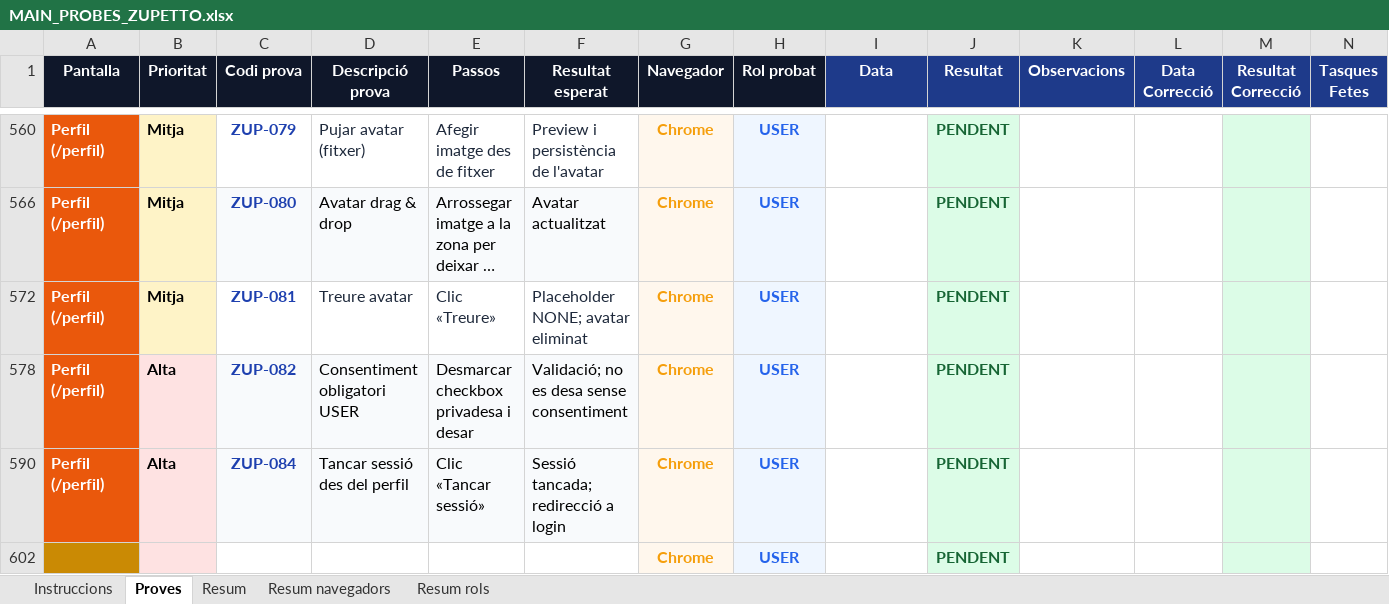
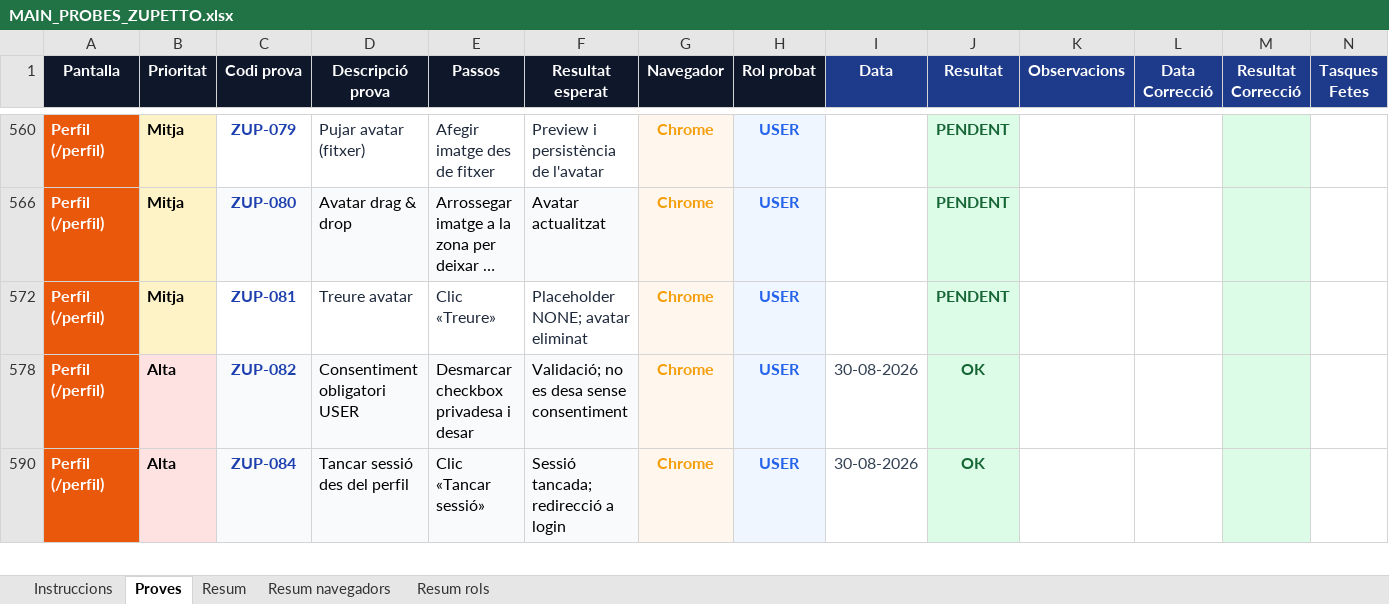
Before and after one commit to dmoraroca/zuppeto, an Excel workbook: docs/probes-e2e/probes-pagines/MAIN_PROBES_ZUPETTO.xlsx, sheet Proves, drawn as a sheet; only a part is shown, gaps mark what is left out; long unchanged cells end in …; values as stored, in another font and other column widths than the file's, no borders; removed rows and columns are numbered as before the commit, all else as after; the diff covers the shown part only; the diff names each change by its address in the sheet, - before the commit and + after, or states it on an @@ line.

Commit message:
086 => fase IV => ZUP-082 ZUP-084–087 OK (Chrome/USER), notificacions persistides i noves no llegides

```diff
--- a/docs/probes-e2e/probes-pagines/MAIN_PROBES_ZUPETTO.xlsx (sheet Proves)
+++ b/docs/probes-e2e/probes-pagines/MAIN_PROBES_ZUPETTO.xlsx (sheet Proves)
-I578 (Data): (empty)
+I578 (Data): 30-08-2026
-J578 (Resultat): PENDENT
+J578 (Resultat): OK
-I590 (Data): (empty)
+I590 (Data): 30-08-2026
-J590 (Resultat): PENDENT
+J590 (Resultat): OK
-row 602:  |  |  |  |  |  | Chrome | USER |  | PENDENT
```
Also changed, not shown: 1 added row and 4 edited cells elsewhere in this sheet, 6 other files.
